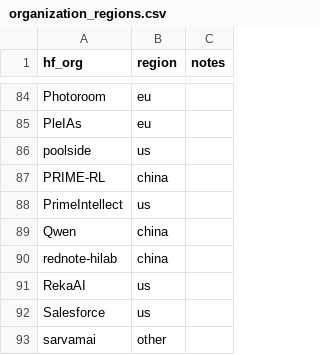
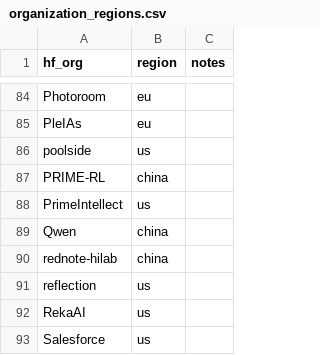
Before and after one commit to Interconnects-AI/tracked-models, a CSV file: metadata/organization_regions.csv, drawn as a sheet; only a part is shown, gaps mark what is left out; the shorter side is filled out with more unchanged rows; the diff names each change by its address in the sheet, - before the commit and + after, or states it on an @@ line.

Commit message:
Add Reflection to the US organization region (#58)
Co-authored-by: Nathan Lambert <nathanl@allenai.org>

```diff
--- a/metadata/organization_regions.csv
+++ b/metadata/organization_regions.csv
+row 91: reflection | us
```
